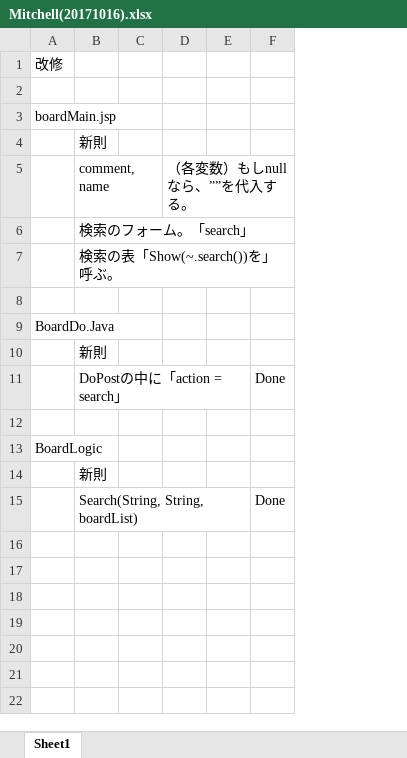
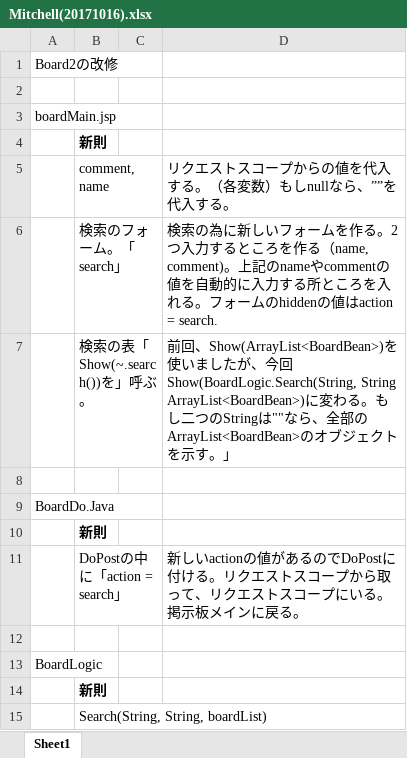
Before and after one commit to java201710/java, an Excel workbook: mitchell/Mitchell(20171016).xlsx, sheet Sheet1, drawn as a sheet; values as stored, in another font and other column widths than the file's, no borders; removed rows and columns are numbered as before the commit, all else as after; the diff names each change by its address in the sheet, - before the commit and + after, or states it on an @@ line.

Commit message:
Commit

```diff
--- a/mitchell/Mitchell(20171016).xlsx (sheet Sheet1)
+++ b/mitchell/Mitchell(20171016).xlsx (sheet Sheet1)
-column D, row 5: （各変数）もしnullなら、””を代入する。
-column E, empty
-column F, rows 11-15: Done |  |  |  | Done
+column D, rows 5-11: リクエストスコープからの値を代入する。（各変数）もしnullなら、””を代入する。 | 検索の為に新しいフォームを作る。2つ入力するところを作る（name, comment)。上記のnameやcommentの値を自動的に入力する所ところを入れる。フォームのhiddenの値はaction = search. | 前回、Show(ArrayList<BoardBean>)を使いましたが、今回Show(BoardLogic.Search(String, String ArrayList<BoardBean>)に変わる。もし二つのStringは""なら、全部のArrayList<BoardBean>のオブジェクトを示す。」 |  |  |  | 新しいactionの値があるのでDoPostに付ける。リクエストスコープから取って、リクエストスコープにいる。掲示板メインに戻る。
-A1: 改修
+A1: Board2の改修
-B4 bold: off
+B4 bold: on
-B10 bold: off
+B10 bold: on
-B14 bold: off
+B14 bold: on
```
